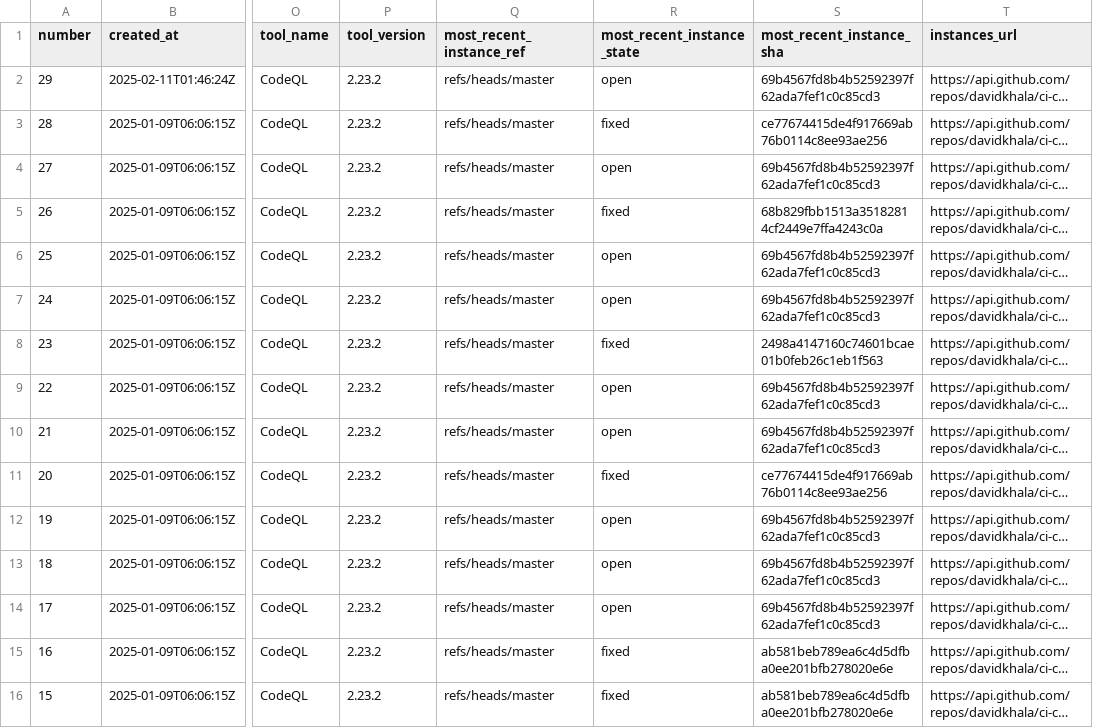
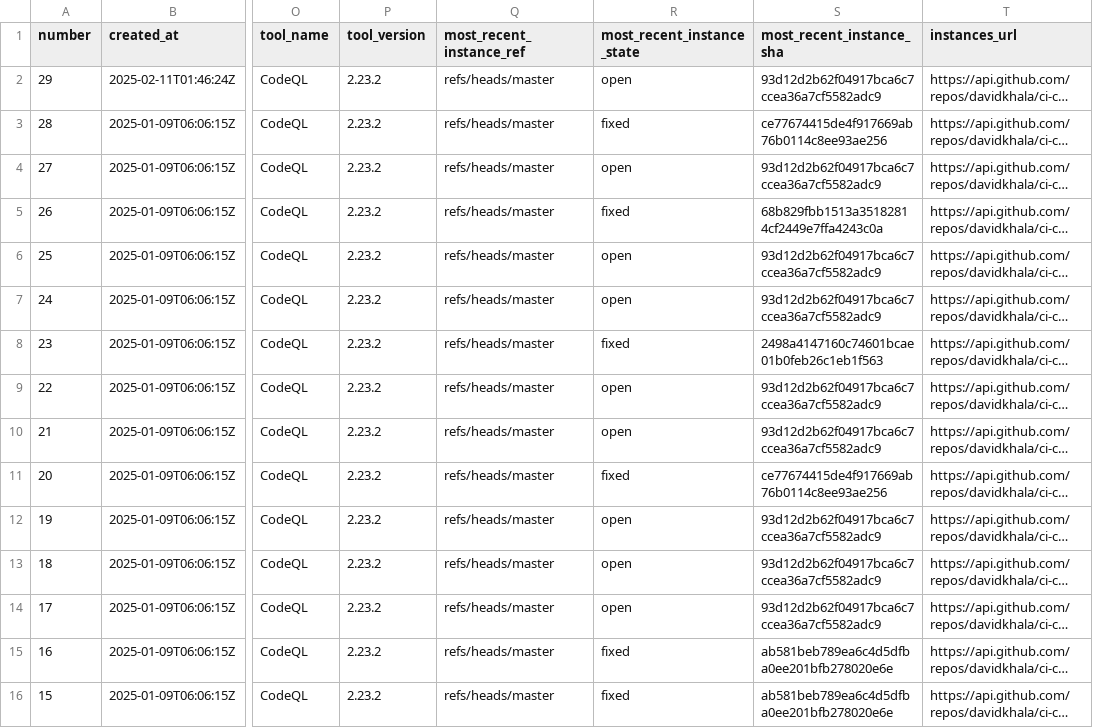
Before and after one commit to davidkhala/ci-cd-utils, a CSV file: .github/security/cs_list.csv, drawn as a sheet; only a part is shown, gaps mark what is left out; long unchanged cells end in …; the diff names each change by its address in the sheet, - before the commit and + after, or states it on an @@ line.

Commit message:
Flat: latest data (2025-10-20T22:35:15.455Z) {   "date": "2025-10-20T22:35:15.455Z",   "files": [     {       "name": ".github/security/cs_list.csv",       "deltaBytes": 0,       "source": "http://localhost:8000/cs_list.csv"     }   ] }

```diff
--- a/.github/security/cs_list.csv
+++ b/.github/security/cs_list.csv
-S2 (most_recent_instance_sha): 69b4567fd8b4b52592397f62ada7fef1c0c85cd3
+S2 (most_recent_instance_sha): 93d12d2b62f04917bca6c7ccea36a7cf5582adc9
-S4 (most_recent_instance_sha): 69b4567fd8b4b52592397f62ada7fef1c0c85cd3
+S4 (most_recent_instance_sha): 93d12d2b62f04917bca6c7ccea36a7cf5582adc9
-S6:S7 (most_recent_instance_sha): 69b4567fd8b4b52592397f62ada7fef1c0c85cd3
+S6:S7 (most_recent_instance_sha): 93d12d2b62f04917bca6c7ccea36a7cf5582adc9
-S9:S10 (most_recent_instance_sha): 69b4567fd8b4b52592397f62ada7fef1c0c85cd3
+S9:S10 (most_recent_instance_sha): 93d12d2b62f04917bca6c7ccea36a7cf5582adc9
-S12:S14 (most_recent_instance_sha): 69b4567fd8b4b52592397f62ada7fef1c0c85cd3
+S12:S14 (most_recent_instance_sha): 93d12d2b62f04917bca6c7ccea36a7cf5582adc9
```
